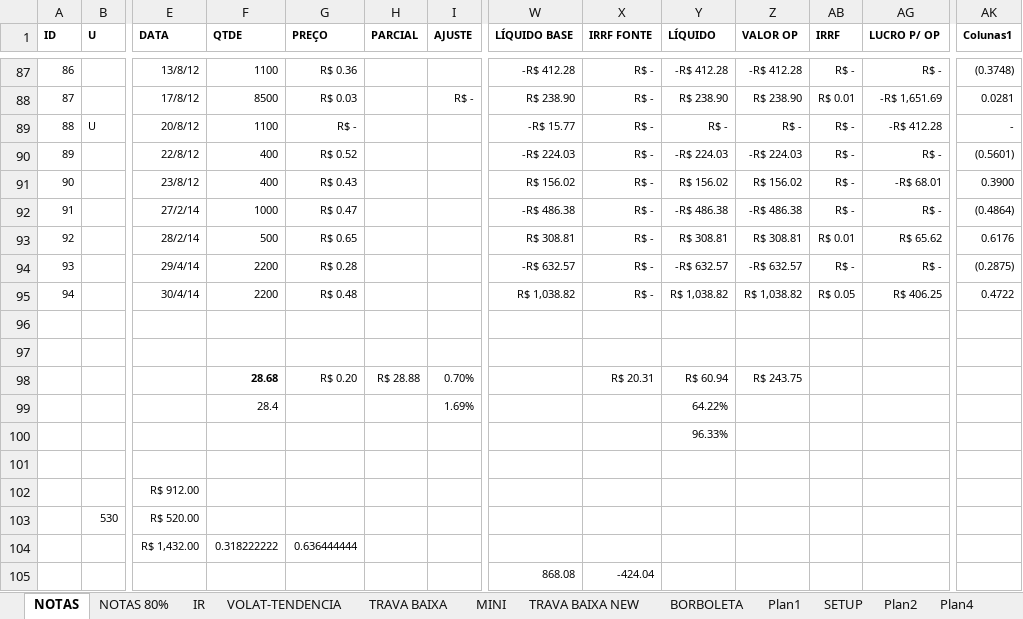
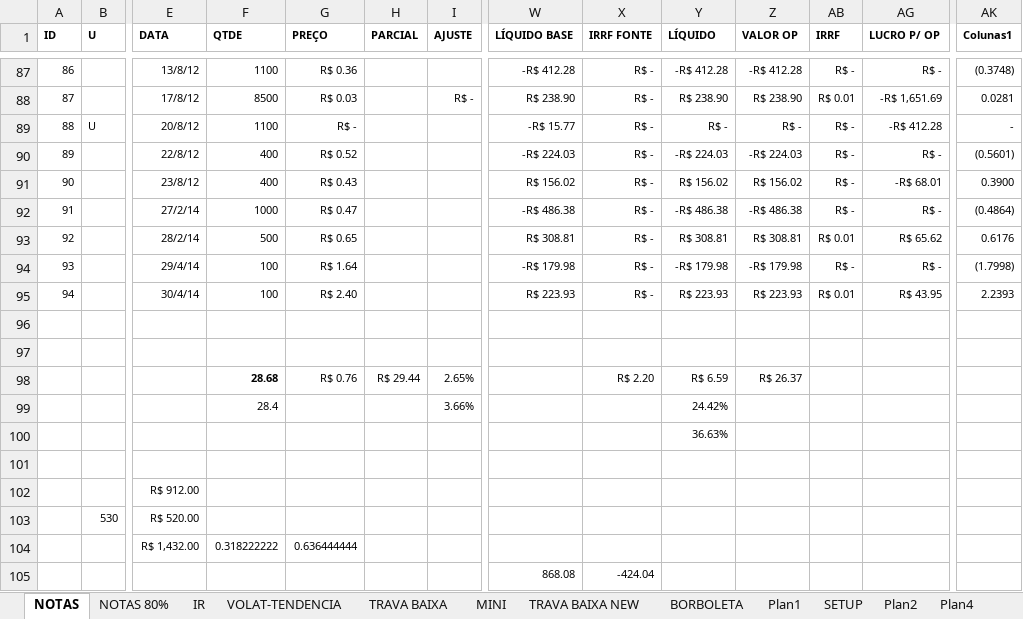
Before and after one commit to bengelbert/ifsc, an Excel workbook: stocks/nc_xpi_opcoes.xlsx, sheet NOTAS, drawn as a sheet; only a part is shown, gaps mark what is left out; values as stored, in another font and other column widths than the file's, no borders; table styles not drawn; removed rows and columns are numbered as before the commit, all else as after; rows hold the shown columns only; the diff names each change by its address in the sheet, - before the commit and + after, or states it on an @@ line.

```diff
--- a/stocks/nc_xpi_opcoes.xlsx (sheet NOTAS)
+++ b/stocks/nc_xpi_opcoes.xlsx (sheet NOTAS)
-F94:F95 (QTDE): 2200
+F94:F95 (QTDE): 100
-G94 (PREÇO): R$ 0.28
+G94 (PREÇO): R$ 1.64
-W94 (LÍQUIDO BASE): -R$ 632.57
+W94 (LÍQUIDO BASE): -R$ 179.98
-Y94 (LÍQUIDO): -R$ 632.57
+Y94 (LÍQUIDO): -R$ 179.98
-Z94 (VALOR OP): -R$ 632.57
+Z94 (VALOR OP): -R$ 179.98
-AK94 (Colunas1): (0.2875)
+AK94 (Colunas1): (1.7998)
-G95 (PREÇO): R$ 0.48
+G95 (PREÇO): R$ 2.40
-W95 (LÍQUIDO BASE): R$ 1,038.82
+W95 (LÍQUIDO BASE): R$ 223.93
-Y95 (LÍQUIDO): R$ 1,038.82
+Y95 (LÍQUIDO): R$ 223.93
-Z95 (VALOR OP): R$ 1,038.82
+Z95 (VALOR OP): R$ 223.93
-AB95 (IRRF): R$ 0.05
+AB95 (IRRF): R$ 0.01
-AG95 (LUCRO P/ OP): R$ 406.25
+AG95 (LUCRO P/ OP): R$ 43.95
-AK95 (Colunas1): 0.4722
+AK95 (Colunas1): 2.2393
-row 98:  |  |  | 28.68 | R$ 0.20 | R$ 28.88 | 0.70% |  | R$ 20.31 | R$ 60.94 | R$ 243.75
-row 99:  |  |  | 28.4 |  |  | 1.69% |  |  | 64.22%
+row 98:  |  |  | 28.68 | R$ 0.76 | R$ 29.44 | 2.65% |  | R$ 2.20 | R$ 6.59 | R$ 26.37
+row 99:  |  |  | 28.4 |  |  | 3.66% |  |  | 24.42%
-Y100 (LÍQUIDO): 96.33%
+Y100 (LÍQUIDO): 36.63%
```
Also changed, not shown: sheet Plan4, sheet Plan6, sheet Plan2, sheet VOLAT-TENDENCIA, hidden cells, stocks/consorcio.xlsx, 2 other files.
